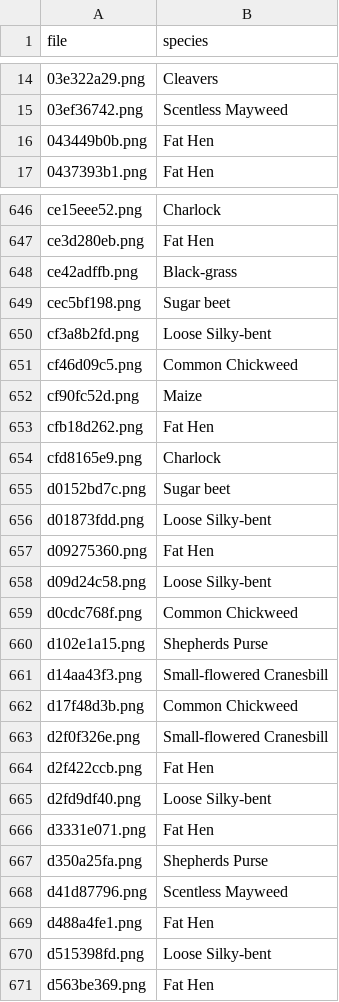
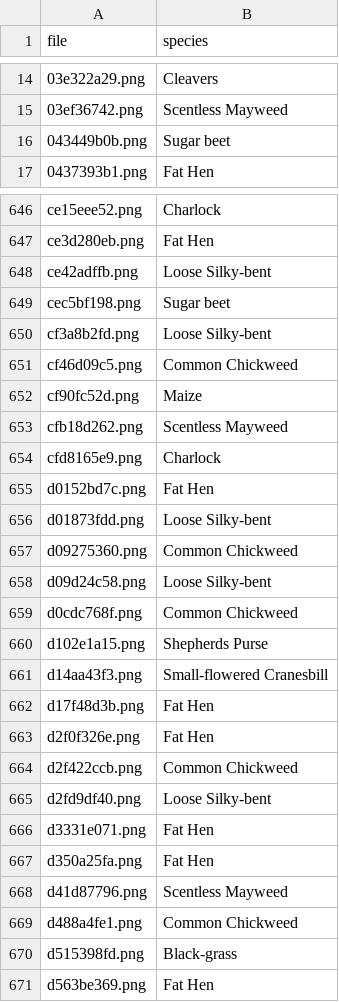
Before and after one commit to KellerBreno/LeafRecognition, a CSV file: data/submission.csv, drawn as a sheet; only a part is shown, gaps mark what is left out; the diff covers the shown part only.

```diff
--- a/data/submission.csv
+++ b/data/submission.csv
@@ -15,3 +15,3 @@ file,species
 03ef36742.png,Scentless Mayweed
-043449b0b.png,Fat Hen
+043449b0b.png,Sugar beet
 0437393b1.png,Fat Hen
@@ -647,3 +647,3 @@ ce15eee52.png,Charlock
 ce3d280eb.png,Fat Hen
-ce42adffb.png,Black-grass
+ce42adffb.png,Loose Silky-bent
 cec5bf198.png,Sugar beet
@@ -652,7 +652,7 @@ cf46d09c5.png,Common Chickweed
 cf90fc52d.png,Maize
-cfb18d262.png,Fat Hen
+cfb18d262.png,Scentless Mayweed
 cfd8165e9.png,Charlock
-d0152bd7c.png,Sugar beet
+d0152bd7c.png,Fat Hen
 d01873fdd.png,Loose Silky-bent
-d09275360.png,Fat Hen
+d09275360.png,Common Chickweed
 d09d24c58.png,Loose Silky-bent
@@ -661,11 +661,11 @@ d102e1a15.png,Shepherds Purse
 d14aa43f3.png,Small-flowered Cranesbill
-d17f48d3b.png,Common Chickweed
-d2f0f326e.png,Small-flowered Cranesbill
-d2f422ccb.png,Fat Hen
+d17f48d3b.png,Fat Hen
+d2f0f326e.png,Fat Hen
+d2f422ccb.png,Common Chickweed
 d2fd9df40.png,Loose Silky-bent
 d3331e071.png,Fat Hen
-d350a25fa.png,Shepherds Purse
+d350a25fa.png,Fat Hen
 d41d87796.png,Scentless Mayweed
-d488a4fe1.png,Fat Hen
-d515398fd.png,Loose Silky-bent
+d488a4fe1.png,Common Chickweed
+d515398fd.png,Black-grass
 d563be369.png,Fat Hen
```
Also changed, not shown: 81 edited cells elsewhere in this file, 2 other files.
